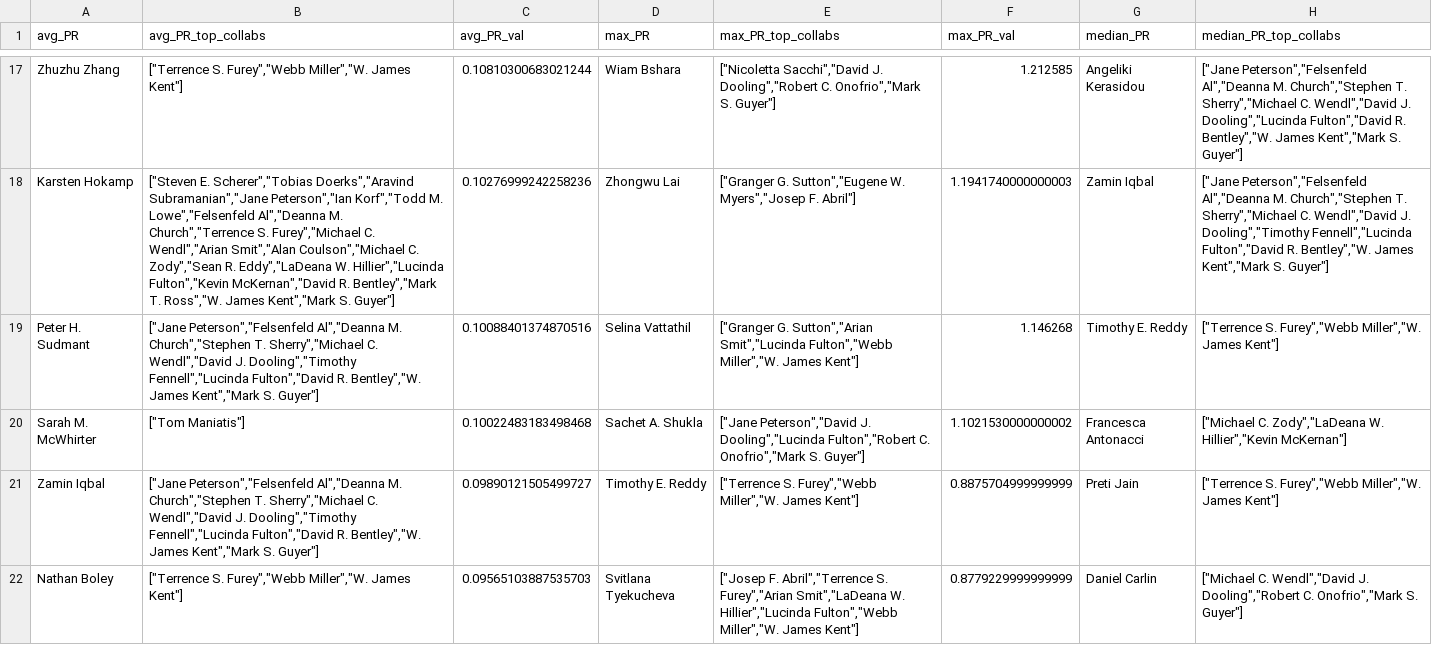
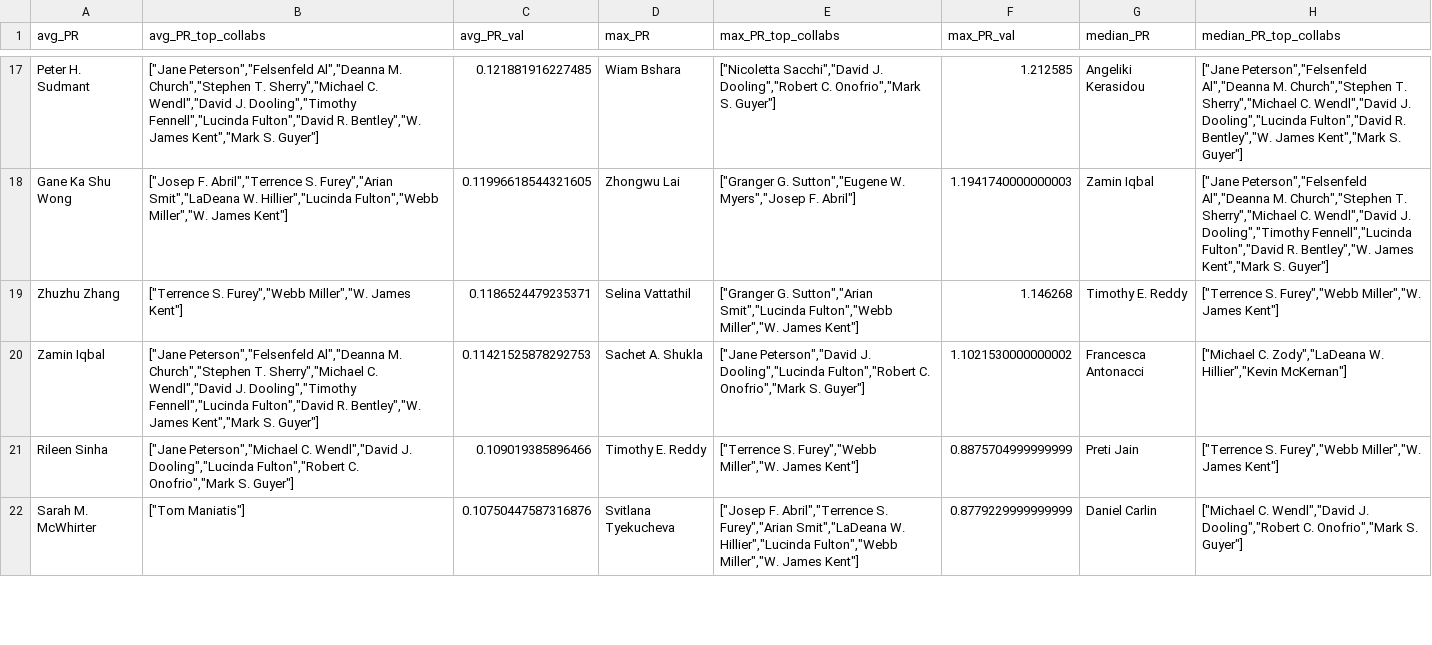
Before and after one commit to timholds/Graph-Embeddings, a CSV file: notebooks/Collaboration/Data/PR_Early_Profs_rank_2.csv, drawn as a sheet; only a part is shown, gaps mark what is left out; the diff covers the shown part only; the diff names each change by its address in the sheet, - before the commit and + after, or states it on an @@ line.

```diff
--- a/notebooks/Collaboration/Data/PR_Early_Profs_rank_2.csv
+++ b/notebooks/Collaboration/Data/PR_Early_Profs_rank_2.csv
-A17 (avg_PR): Zhuzhu Zhang
+A17 (avg_PR): Peter H. Sudmant
-B17 (avg_PR_top_collabs): ["Terrence S. Furey","Webb Miller","W. James Kent"]
+B17 (avg_PR_top_collabs): ["Jane Peterson","Felsenfeld Al","Deanna M. Church","Stephen T. Sherry","Michael C. Wendl","David J. Dooling","Timothy Fennell","Lucinda Fulton","David R. Bentley","W. James Kent","Mark S. Guyer"]
-C17 (avg_PR_val): 0.10810300683021244
+C17 (avg_PR_val): 0.121881916227485
-A18 (avg_PR): Karsten Hokamp
+A18 (avg_PR): Gane Ka Shu Wong
-B18 (avg_PR_top_collabs): ["Steven E. Scherer","Tobias Doerks","Aravind Subramanian","Jane Peterson","Ian Korf","Todd M. Lowe","Felsenfeld Al","Deanna M. Church","Terrence S. Furey","Michael C. Wendl","Arian Smit","Alan Coulson","Michael C. Zody","Sean R. Eddy","LaDeana W. Hillier","Lucinda Fulton","Kevin McKernan","David R. Bentley","Mark T. Ross","W. James Kent","Mark S. Guyer"]
+B18 (avg_PR_top_collabs): ["Josep F. Abril","Terrence S. Furey","Arian Smit","LaDeana W. Hillier","Lucinda Fulton","Webb Miller","W. James Kent"]
-C18 (avg_PR_val): 0.10276999242258236
+C18 (avg_PR_val): 0.11996618544321605
-A19 (avg_PR): Peter H. Sudmant
+A19 (avg_PR): Zhuzhu Zhang
-B19 (avg_PR_top_collabs): ["Jane Peterson","Felsenfeld Al","Deanna M. Church","Stephen T. Sherry","Michael C. Wendl","David J. Dooling","Timothy Fennell","Lucinda Fulton","David R. Bentley","W. James Kent","Mark S. Guyer"]
+B19 (avg_PR_top_collabs): ["Terrence S. Furey","Webb Miller","W. James Kent"]
-C19 (avg_PR_val): 0.10088401374870516
+C19 (avg_PR_val): 0.1186524479235371
-A20 (avg_PR): Sarah M. McWhirter
+A20 (avg_PR): Zamin Iqbal
-B20 (avg_PR_top_collabs): ["Tom Maniatis"]
+B20 (avg_PR_top_collabs): ["Jane Peterson","Felsenfeld Al","Deanna M. Church","Stephen T. Sherry","Michael C. Wendl","David J. Dooling","Timothy Fennell","Lucinda Fulton","David R. Bentley","W. James Kent","Mark S. Guyer"]
-C20 (avg_PR_val): 0.10022483183498468
+C20 (avg_PR_val): 0.11421525878292753
-A21 (avg_PR): Zamin Iqbal
+A21 (avg_PR): Rileen Sinha
-B21 (avg_PR_top_collabs): ["Jane Peterson","Felsenfeld Al","Deanna M. Church","Stephen T. Sherry","Michael C. Wendl","David J. Dooling","Timothy Fennell","Lucinda Fulton","David R. Bentley","W. James Kent","Mark S. Guyer"]
+B21 (avg_PR_top_collabs): ["Jane Peterson","Michael C. Wendl","David J. Dooling","Lucinda Fulton","Robert C. Onofrio","Mark S. Guyer"]
-C21 (avg_PR_val): 0.09890121505499727
+C21 (avg_PR_val): 0.109019385896466
-A22 (avg_PR): Nathan Boley
+A22 (avg_PR): Sarah M. McWhirter
-B22 (avg_PR_top_collabs): ["Terrence S. Furey","Webb Miller","W. James Kent"]
+B22 (avg_PR_top_collabs): ["Tom Maniatis"]
-C22 (avg_PR_val): 0.09565103887535703
+C22 (avg_PR_val): 0.10750447587316876
```
Also changed, not shown: 103 edited cells elsewhere in this file.
